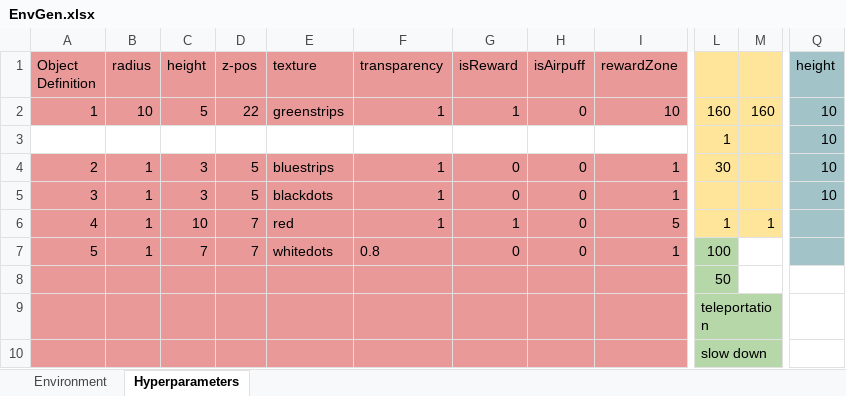
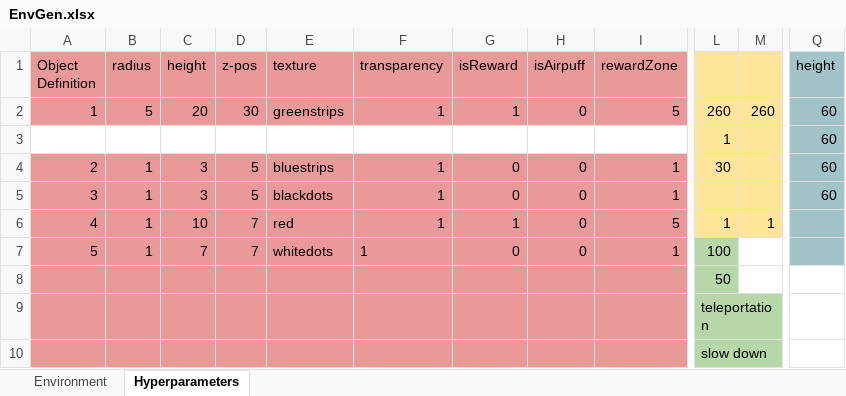
Before and after one commit to LoaloaF/UnityRatVR, an Excel workbook: Experiments/EnvGen.xlsx, sheet Hyperparameters, drawn as a sheet; only a part is shown, gaps mark what is left out; values as stored, in another font and other column widths than the file's, no borders; charts and pictures not drawn; the diff names each change by its address in the sheet, - before the commit and + after, or states it on an @@ line.

Commit message:
arena size, wall/pillar/player height adjustment

```diff
--- a/Experiments/EnvGen.xlsx (sheet Hyperparameters)
+++ b/Experiments/EnvGen.xlsx (sheet Hyperparameters)
-B2 (radius): 10
+B2 (radius): 5
-C2 (height): 5
+C2 (height): 20
-D2 (z-pos): 22
+D2 (z-pos): 30
-I2 (rewardZone): 10
+I2 (rewardZone): 5
-L2: 160
+L2: 260
-M2: 160
+M2: 260
-Q2:Q5 (height): 10
+Q2:Q5 (height): 60
-F7 (transparency): 0.8
+F7 (transparency): 1
```
Also changed, not shown: charts or pictures, 22 other files.
